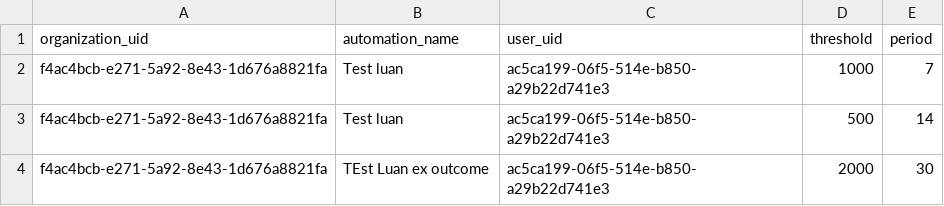
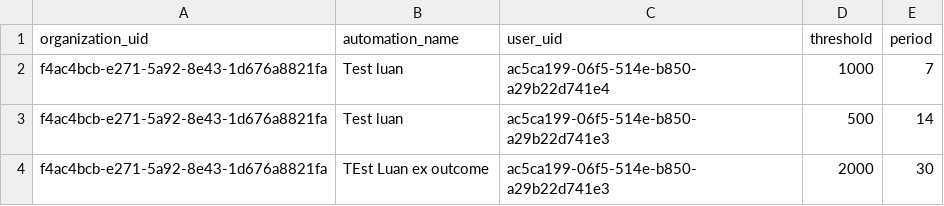
Before and after one commit to luanorlandi/file-upload, a CSV file: monitor.csv, drawn as a sheet.

Commit message:
Update monitor.csv

```diff
--- a/monitor.csv
+++ b/monitor.csv
@@ -1,3 +1,3 @@
 organization_uid,automation_name,user_uid,threshold,period
-f4ac4bcb-e271-5a92-8e43-1d676a8821fa,Test luan,ac5ca199-06f5-514e-b850-a29b22d741e3,1000,7
+f4ac4bcb-e271-5a92-8e43-1d676a8821fa,Test luan,ac5ca199-06f5-514e-b850-a29b22d741e4,1000,7
 f4ac4bcb-e271-5a92-8e43-1d676a8821fa,Test luan,ac5ca199-06f5-514e-b850-a29b22d741e3,500,14
```
